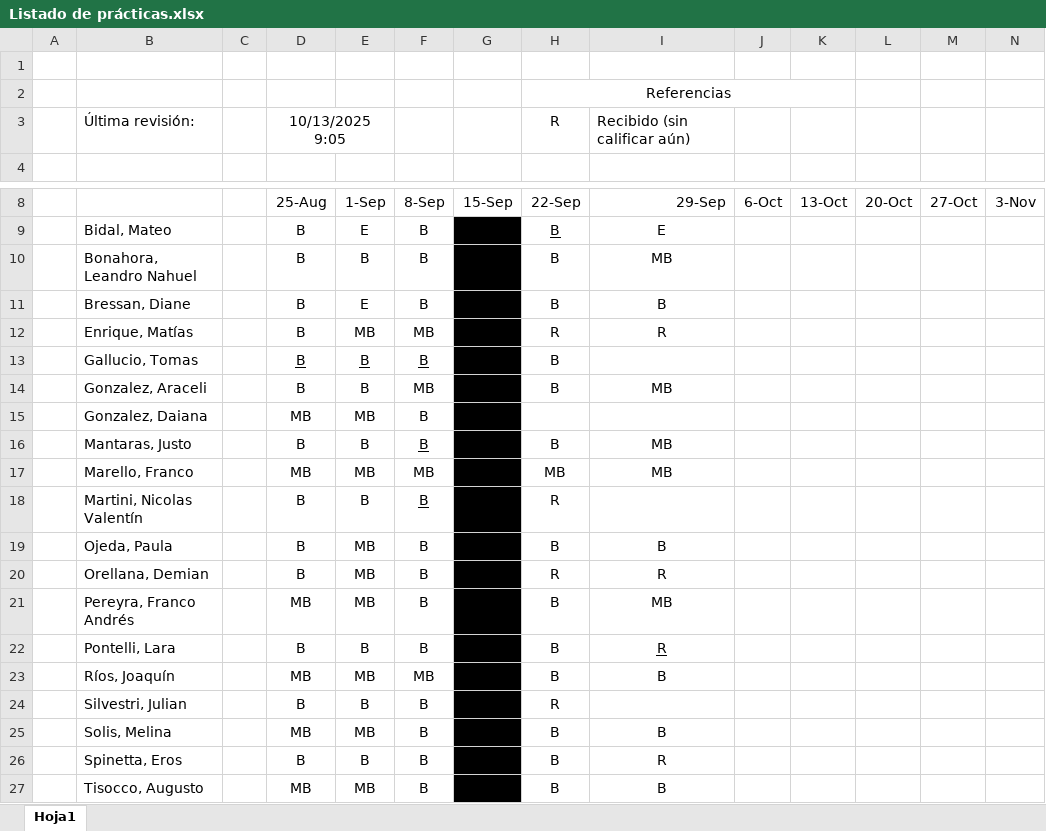
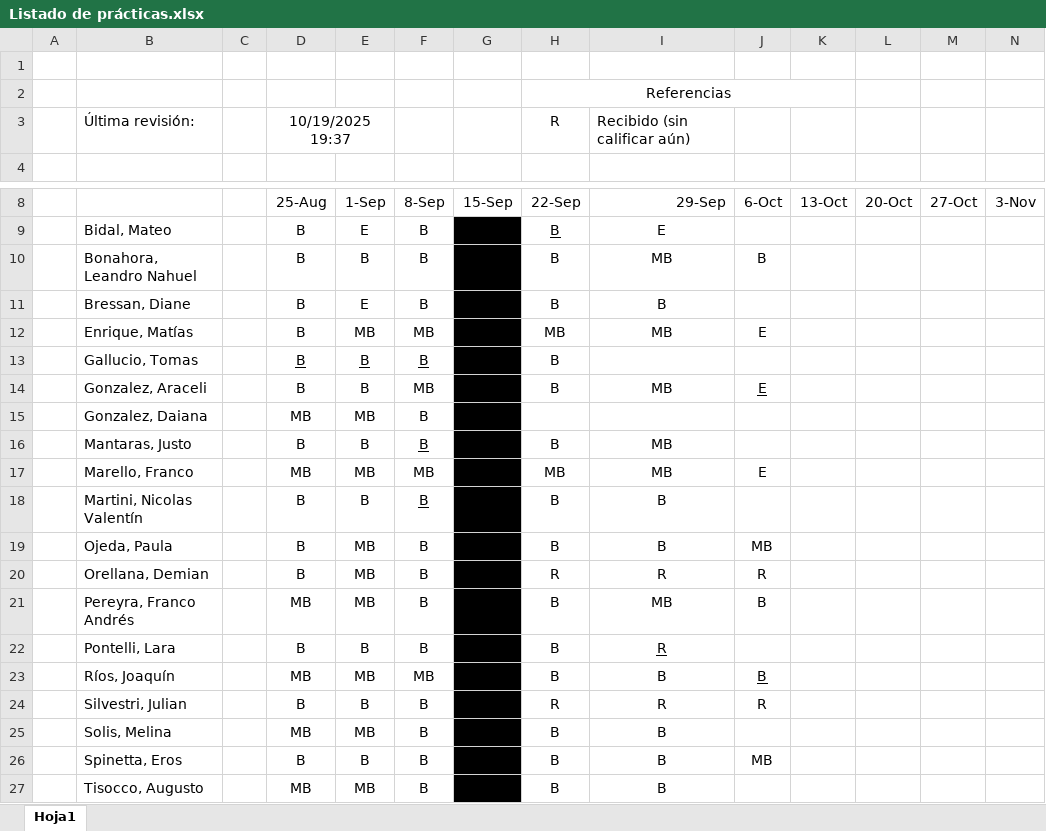
Before and after one commit to franlecam/UNL-Programacion-en-R, an Excel workbook: Listado de prácticas.xlsx, sheet Hoja1, drawn as a sheet; only a part is shown, gaps mark what is left out; values as stored, in another font and other column widths than the file's, no borders; conditional formats not drawn; the diff names each change by its address in the sheet, - before the commit and + after, or states it on an @@ line.

```diff
--- a/Listado de prácticas.xlsx (sheet Hoja1)
+++ b/Listado de prácticas.xlsx (sheet Hoja1)
-D3: 10/13/2025 9:05
+D3: 10/19/2025 19:37
-J10: (empty)
+J10: B
-H12: R
+H12: MB
-I12: R
+I12: MB
-J12: (empty)
+J12: E
-J14: (empty)
+J14: E
-J17: (empty)
+J17: E
-H18: R
+H18: B
-I18: (empty)
+I18: B
-J19: (empty)
+J19: MB
-J20: (empty)
+J20: R
-J21: (empty)
+J21: B
-J23: (empty)
+J23: B
-I24: (empty)
+I24: R
-J24: (empty)
+J24: R
-I26: R
+I26: B
-J26: (empty)
+J26: MB
```
Also changed, not shown: 2 other files.
